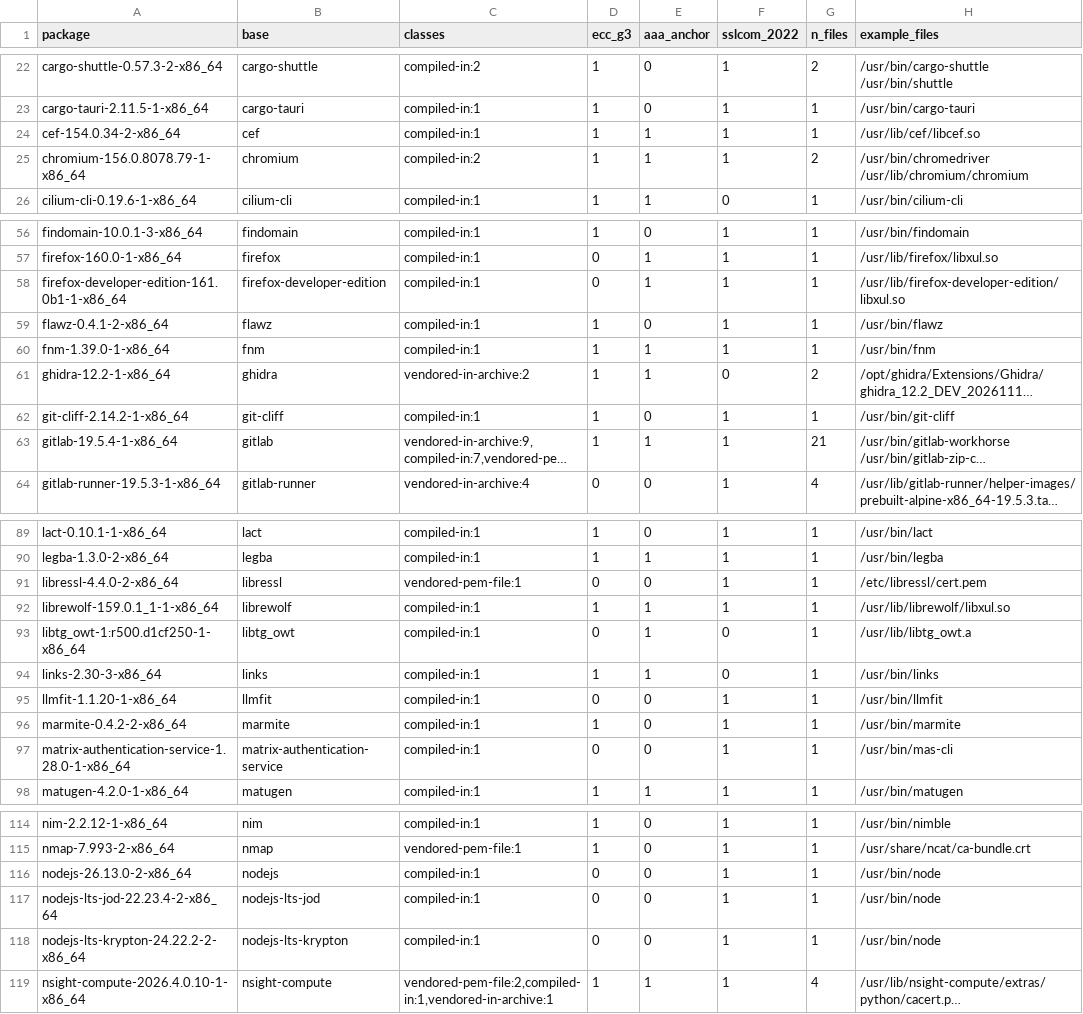
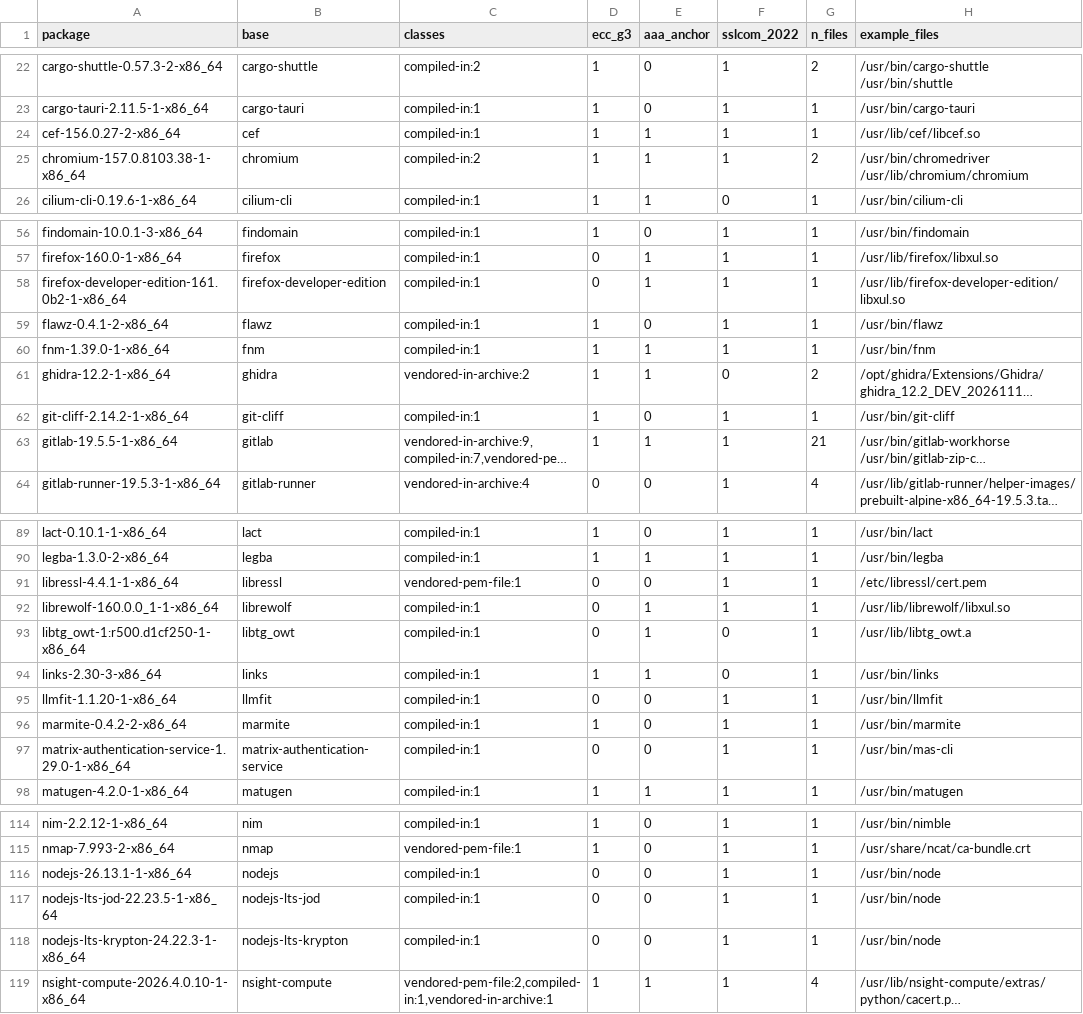
Before and after one commit to 0x9fff00/cacert-scan, a TSV file: report-arch/packages.tsv, drawn as a sheet; only a part is shown, gaps mark what is left out; long unchanged cells end in …; the diff covers the shown part only; the diff names each change by its address in the sheet, - before the commit and + after, or states it on an @@ line.

```diff
--- a/report-arch/packages.tsv
+++ b/report-arch/packages.tsv
-A24 (package): cef-154.0.34-2-x86_64
+A24 (package): cef-156.0.27-2-x86_64
-A25 (package): chromium-156.0.8078.79-1-x86_64
+A25 (package): chromium-157.0.8103.38-1-x86_64
-A58 (package): firefox-developer-edition-161.0b1-1-x86_64
+A58 (package): firefox-developer-edition-161.0b2-1-x86_64
-A63 (package): gitlab-19.5.4-1-x86_64
+A63 (package): gitlab-19.5.5-1-x86_64
-A91 (package): libressl-4.4.0-2-x86_64
+A91 (package): libressl-4.4.1-1-x86_64
-A92 (package): librewolf-159.0.1_1-1-x86_64
+A92 (package): librewolf-160.0.0_1-1-x86_64
-D92 (ecc_g3): 1
+D92 (ecc_g3): 0
-A97 (package): matrix-authentication-service-1.28.0-1-x86_64
+A97 (package): matrix-authentication-service-1.29.0-1-x86_64
-A116 (package): nodejs-26.13.0-2-x86_64
+A116 (package): nodejs-26.13.1-1-x86_64
-A117 (package): nodejs-lts-jod-22.23.4-2-x86_64
+A117 (package): nodejs-lts-jod-22.23.5-1-x86_64
-A118 (package): nodejs-lts-krypton-24.22.2-2-x86_64
+A118 (package): nodejs-lts-krypton-24.22.3-1-x86_64
```
Also changed, not shown: 7 edited cells elsewhere in this file, report-arch/findings.tsv, 2 other files.
